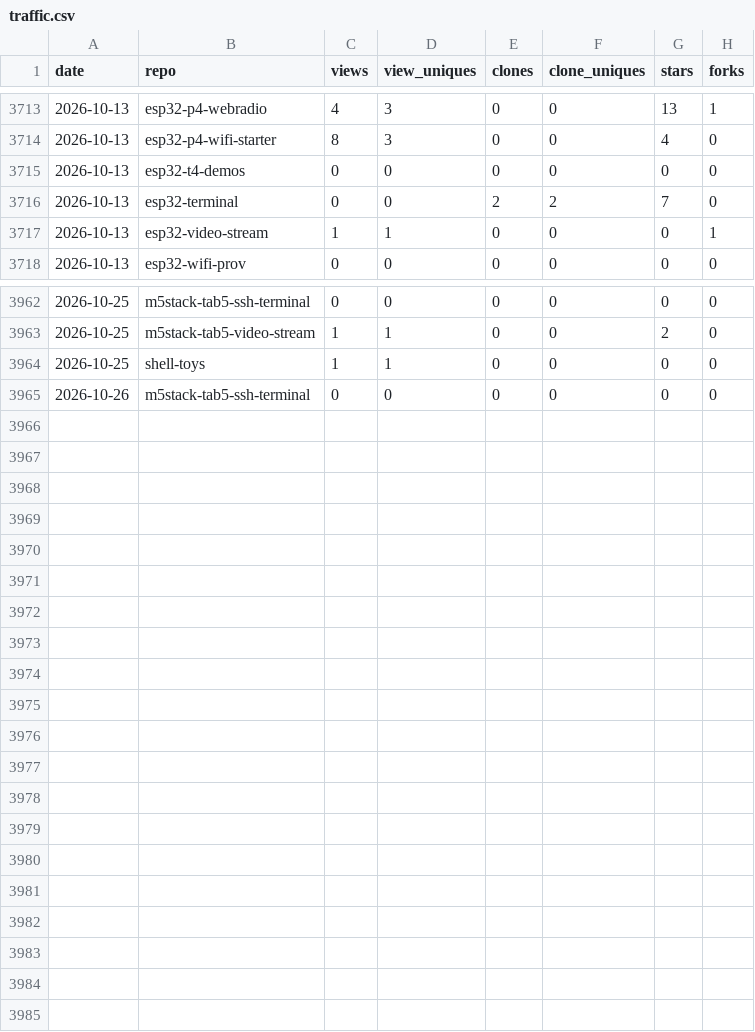
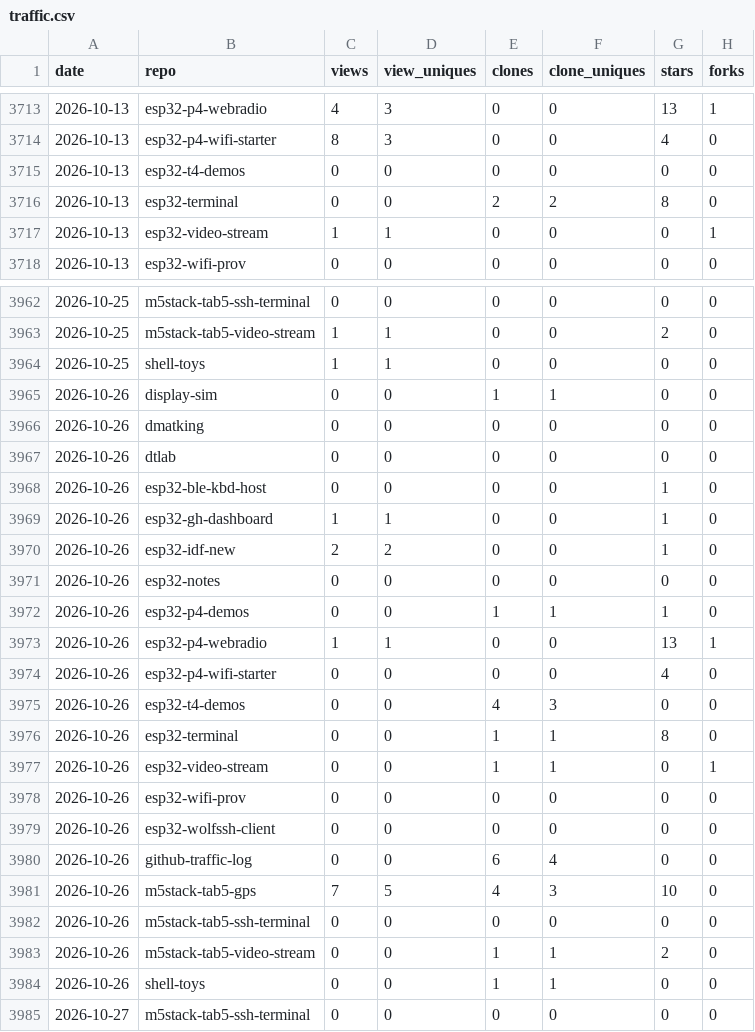
Before and after one commit to dmatking/github-traffic-log, a CSV file: traffic.csv, drawn as a sheet; only a part is shown, gaps mark what is left out; the diff covers the shown part only.

```diff
--- a/traffic.csv
+++ b/traffic.csv
@@ -3715,3 +3715,3 @@ date,repo,views,view_uniques,clones,clone_uniques,stars,forks
 2026-10-13,esp32-t4-demos,0,0,0,0,0,0
-2026-10-13,esp32-terminal,0,0,2,2,7,0
+2026-10-13,esp32-terminal,0,0,2,2,8,0
 2026-10-13,esp32-video-stream,1,1,0,0,0,1
@@ -3964,2 +3964,22 @@ date,repo,views,view_uniques,clones,clone_uniques,stars,forks
 2026-10-25,shell-toys,1,1,0,0,0,0
+2026-10-26,display-sim,0,0,1,1,0,0
+2026-10-26,dmatking,0,0,0,0,0,0
+2026-10-26,dtlab,0,0,0,0,0,0
+2026-10-26,esp32-ble-kbd-host,0,0,0,0,1,0
+2026-10-26,esp32-gh-dashboard,1,1,0,0,1,0
+2026-10-26,esp32-idf-new,2,2,0,0,1,0
+2026-10-26,esp32-notes,0,0,0,0,0,0
+2026-10-26,esp32-p4-demos,0,0,1,1,1,0
+2026-10-26,esp32-p4-webradio,1,1,0,0,13,1
+2026-10-26,esp32-p4-wifi-starter,0,0,0,0,4,0
+2026-10-26,esp32-t4-demos,0,0,4,3,0,0
+2026-10-26,esp32-terminal,0,0,1,1,8,0
+2026-10-26,esp32-video-stream,0,0,1,1,0,1
+2026-10-26,esp32-wifi-prov,0,0,0,0,0,0
+2026-10-26,esp32-wolfssh-client,0,0,0,0,0,0
+2026-10-26,github-traffic-log,0,0,6,4,0,0
+2026-10-26,m5stack-tab5-gps,7,5,4,3,10,0
 2026-10-26,m5stack-tab5-ssh-terminal,0,0,0,0,0,0
+2026-10-26,m5stack-tab5-video-stream,0,0,1,1,2,0
+2026-10-26,shell-toys,0,0,1,1,0,0
+2026-10-27,m5stack-tab5-ssh-terminal,0,0,0,0,0,0
```
Also changed, not shown: 12 edited cells elsewhere in this file, latest.csv, totals.csv.
